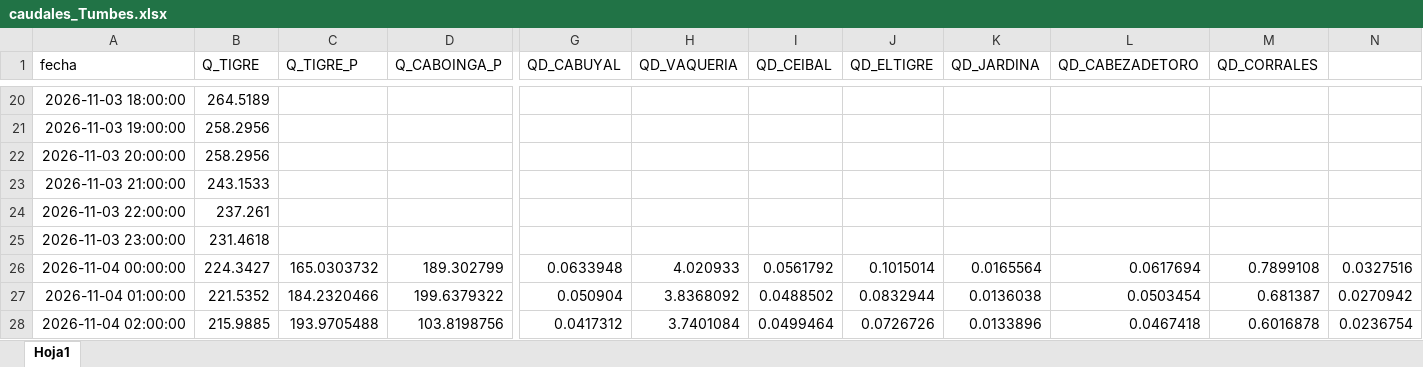
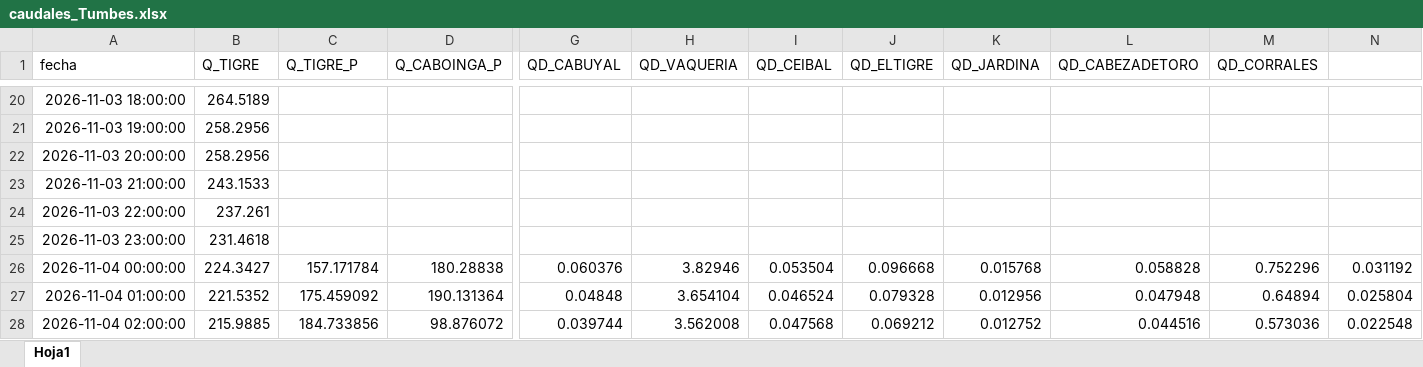
Before and after one commit to jamesvidalm/visor-Tumbes, an Excel workbook: data/caudales/caudales_Tumbes.xlsx, sheet Hoja1, drawn as a sheet; only a part is shown, gaps mark what is left out; values as stored, in another font and other column widths than the file's, no borders; the diff covers the shown part only; the diff names each change by its address in the sheet, - before the commit and + after, or states it on an @@ line.

Commit message:
Add files via upload

```diff
--- a/data/caudales/caudales_Tumbes.xlsx (sheet Hoja1)
+++ b/data/caudales/caudales_Tumbes.xlsx (sheet Hoja1)
-C26 (Q_TIGRE_P): 165.0303732
+C26 (Q_TIGRE_P): 157.171784
-D26 (Q_CABOINGA_P): 189.302799
+D26 (Q_CABOINGA_P): 180.28838
-G26 (QD_CABUYAL): 0.0633948
+G26 (QD_CABUYAL): 0.060376
-H26 (QD_VAQUERIA): 4.020933
+H26 (QD_VAQUERIA): 3.82946
-I26 (QD_CEIBAL): 0.0561792
+I26 (QD_CEIBAL): 0.053504
-J26 (QD_ELTIGRE): 0.1015014
+J26 (QD_ELTIGRE): 0.096668
-K26 (QD_JARDINA): 0.0165564
+K26 (QD_JARDINA): 0.015768
-L26 (QD_CABEZADETORO): 0.0617694
+L26 (QD_CABEZADETORO): 0.058828
-M26 (QD_CORRALES): 0.7899108
+M26 (QD_CORRALES): 0.752296
-N26: 0.0327516
+N26: 0.031192
-C27 (Q_TIGRE_P): 184.2320466
+C27 (Q_TIGRE_P): 175.459092
-D27 (Q_CABOINGA_P): 199.6379322
+D27 (Q_CABOINGA_P): 190.131364
-G27 (QD_CABUYAL): 0.050904
+G27 (QD_CABUYAL): 0.04848
-H27 (QD_VAQUERIA): 3.8368092
+H27 (QD_VAQUERIA): 3.654104
-I27 (QD_CEIBAL): 0.0488502
+I27 (QD_CEIBAL): 0.046524
-J27 (QD_ELTIGRE): 0.0832944
+J27 (QD_ELTIGRE): 0.079328
-K27 (QD_JARDINA): 0.0136038
+K27 (QD_JARDINA): 0.012956
-L27 (QD_CABEZADETORO): 0.0503454
+L27 (QD_CABEZADETORO): 0.047948
-M27 (QD_CORRALES): 0.681387
+M27 (QD_CORRALES): 0.64894
-N27: 0.0270942
+N27: 0.025804
-C28 (Q_TIGRE_P): 193.9705488
+C28 (Q_TIGRE_P): 184.733856
-D28 (Q_CABOINGA_P): 103.8198756
+D28 (Q_CABOINGA_P): 98.876072
-G28 (QD_CABUYAL): 0.0417312
+G28 (QD_CABUYAL): 0.039744
-H28 (QD_VAQUERIA): 3.7401084
+H28 (QD_VAQUERIA): 3.562008
-I28 (QD_CEIBAL): 0.0499464
+I28 (QD_CEIBAL): 0.047568
-J28 (QD_ELTIGRE): 0.0726726
+J28 (QD_ELTIGRE): 0.069212
-K28 (QD_JARDINA): 0.0133896
+K28 (QD_JARDINA): 0.012752
-L28 (QD_CABEZADETORO): 0.0467418
+L28 (QD_CABEZADETORO): 0.044516
-M28 (QD_CORRALES): 0.6016878
+M28 (QD_CORRALES): 0.573036
-N28: 0.0236754
+N28: 0.022548
```
Also changed, not shown: 1190 edited cells elsewhere in this sheet.
